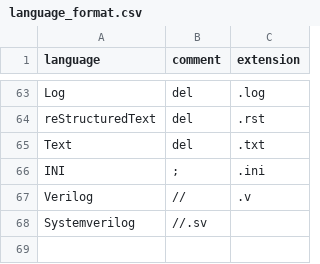
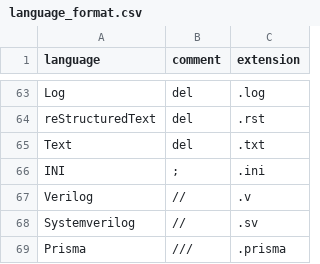
Before and after one commit to promptdriven/pdd, a CSV file: data/language_format.csv, drawn as a sheet; only a part is shown, gaps mark what is left out.

Commit message:
Add Prisma format to language_format.csv and enhance tests for architecture template generation
- Added a new entry for Prisma file format in language_format.csv, specifying its comment syntax and file extension.
- Introduced a new test for architecture template generation, ensuring proper handling of data sources and schema validation, with detailed assertions for generated output and error handling.

```diff
--- a/data/language_format.csv
+++ b/data/language_format.csv
@@ -67,2 +67,3 @@ INI,;,.ini
 Verilog,//,.v
-Systemverilog,//.sv
+Systemverilog,//,.sv
+Prisma,///,.prisma
```
Also changed, not shown: 1 other file.
